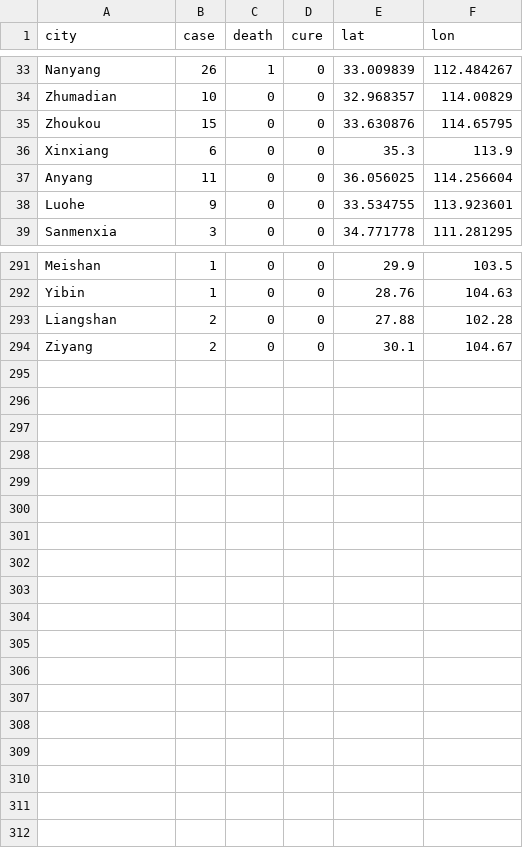
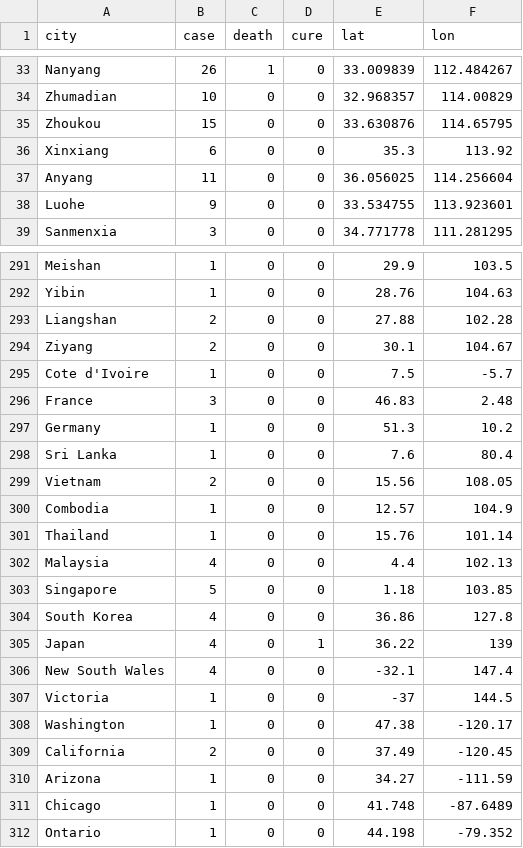
Before and after one commit to yeshancqcq/yeshancqcq.github.io, a CSV file: ncov/data/data.csv, drawn as a sheet; only a part is shown, gaps mark what is left out.

```diff
--- a/ncov/data/data.csv
+++ b/ncov/data/data.csv
@@ -35,3 +35,3 @@ Zhumadian,10,0,0,32.968357,114.00829
 Zhoukou,15,0,0,33.630876,114.65795
-Xinxiang,6,0,0,35.3,113.9
+Xinxiang,6,0,0,35.3,113.92
 Anyang,11,0,0,36.056025,114.256604
@@ -294 +294,19 @@ Liangshan,2,0,0,27.88,102.28
 Ziyang,2,0,0,30.1,104.67
+Cote d'Ivoire,1,0,0,7.5,-5.7
+France,3,0,0,46.83,2.48
+Germany,1,0,0,51.3,10.2
+Sri Lanka,1,0,0,7.6,80.4
+Vietnam,2,0,0,15.56,108.05
+Combodia,1,0,0,12.57,104.9
+Thailand,1,0,0,15.76,101.14
+Malaysia,4,0,0,4.4,102.13
+Singapore,5,0,0,1.18,103.85
+South Korea,4,0,0,36.86,127.8
+Japan,4,0,1,36.22,139
+New South Wales,4,0,0,-32.1,147.4
+Victoria,1,0,0,-37,144.5
+Washington,1,0,0,47.38,-120.17
+California,2,0,0,37.49,-120.45
+Arizona,1,0,0,34.27,-111.59
+Chicago,1,0,0,41.748,-87.6489
+Ontario,1,0,0,44.198,-79.352
```
Also changed, not shown: ncov/data/data2.csv, 1 other file.
